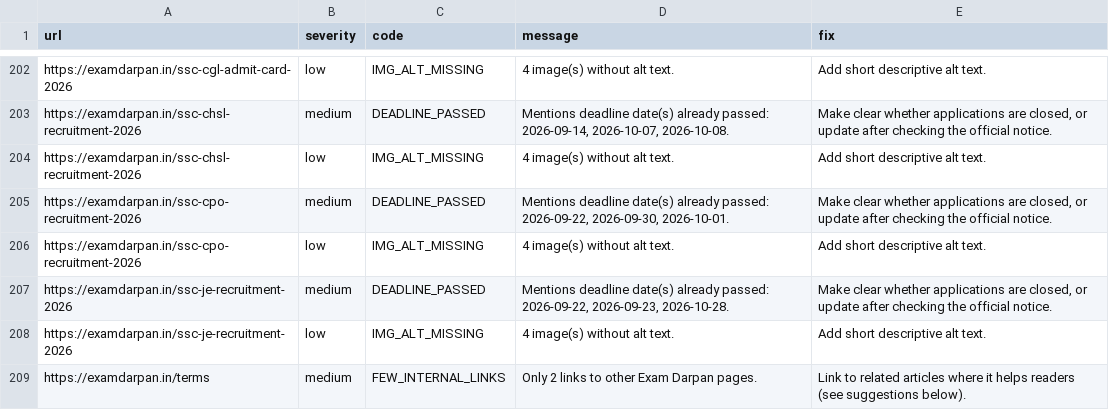
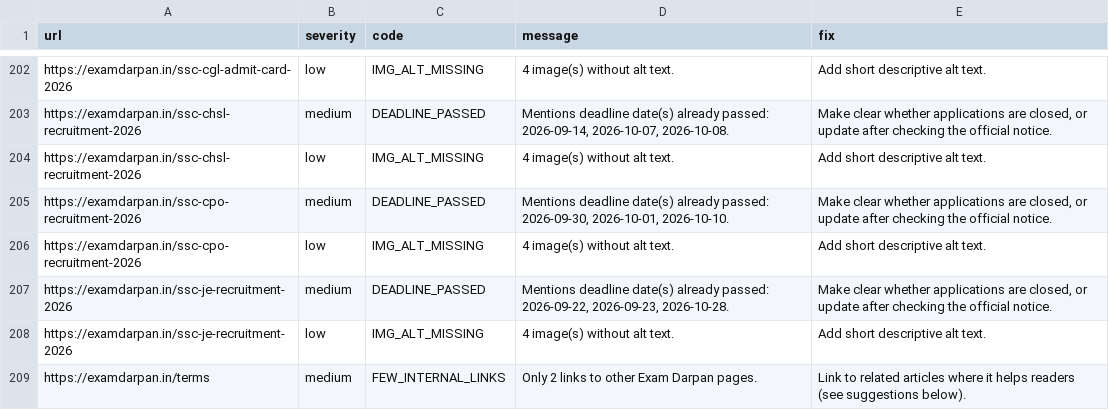
Before and after one commit to lakshay787729-web/examdarpan-organic-traffic-agent, a CSV file: reports/issues.csv, drawn as a sheet; only a part is shown, gaps mark what is left out.

```diff
--- a/reports/issues.csv
+++ b/reports/issues.csv
@@ -204,3 +204,3 @@ https://examdarpan.in/ssc-chsl-recruitment-2026,medium,DEADLINE_PASSED,"Mentions
 https://examdarpan.in/ssc-chsl-recruitment-2026,low,IMG_ALT_MISSING,4 image(s) without alt text.,Add short descriptive alt text.
-https://examdarpan.in/ssc-cpo-recruitment-2026,medium,DEADLINE_PASSED,"Mentions deadline date(s) already passed: 2026-09-22, 2026-09-30, 2026-10-01.","Make clear whether applications are closed, or update after checking the official notice."
+https://examdarpan.in/ssc-cpo-recruitment-2026,medium,DEADLINE_PASSED,"Mentions deadline date(s) already passed: 2026-09-30, 2026-10-01, 2026-10-10.","Make clear whether applications are closed, or update after checking the official notice."
 https://examdarpan.in/ssc-cpo-recruitment-2026,low,IMG_ALT_MISSING,4 image(s) without alt text.,Add short descriptive alt text.
```
Also changed, not shown: 5 other files.
